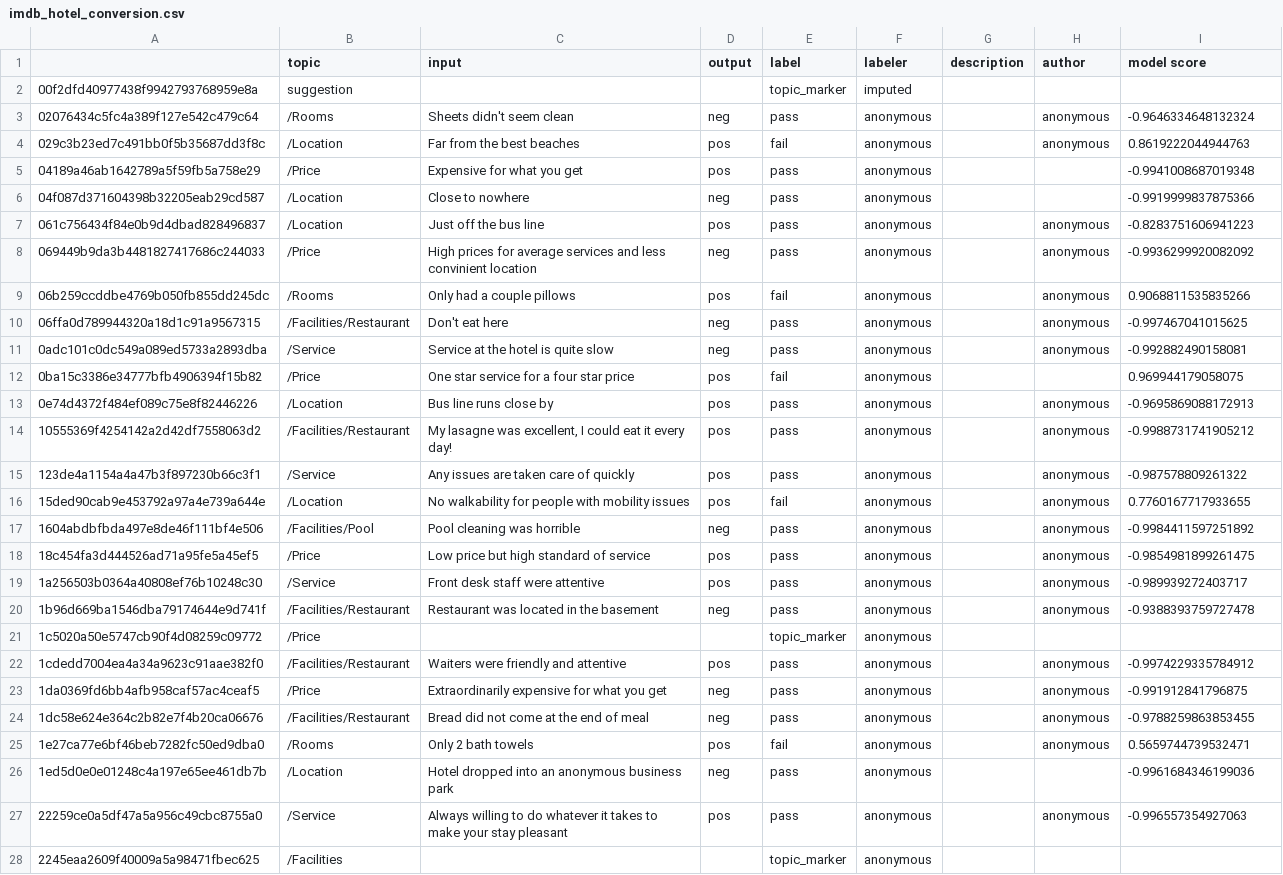
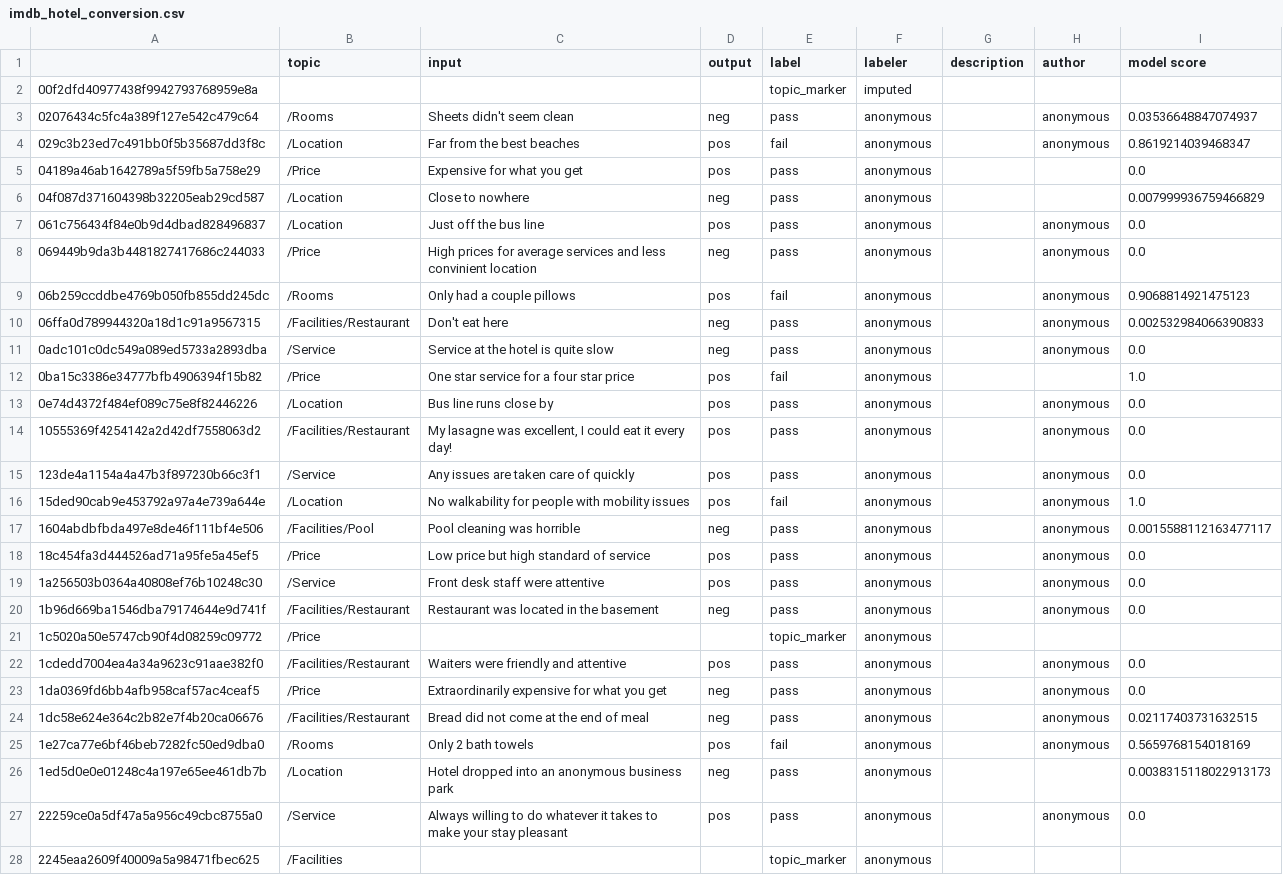
Before and after one commit to microsoft/adaptive-testing, a CSV file: notebooks/imdb_hotel_conversion.csv, drawn as a sheet; only a part is shown; the diff covers the shown part only; the diff names each change by its address in the sheet, - before the commit and + after, or states it on an @@ line.

```diff
--- a/notebooks/imdb_hotel_conversion.csv
+++ b/notebooks/imdb_hotel_conversion.csv
-B2 (topic): suggestion
+B2 (topic): (empty)
-I3 (model score): -0.9646334648132324
+I3 (model score): 0.03536648847074937
-I4 (model score): 0.8619222044944763
+I4 (model score): 0.8619214039468347
-I5 (model score): -0.9941008687019348
+I5 (model score): 0.0
-I6 (model score): -0.9919999837875366
+I6 (model score): 0.007999936759466829
-I7 (model score): -0.8283751606941223
+I7 (model score): 0.0
-I8 (model score): -0.9936299920082092
+I8 (model score): 0.0
-I9 (model score): 0.9068811535835266
+I9 (model score): 0.9068814921475123
-I10 (model score): -0.997467041015625
+I10 (model score): 0.002532984066390833
-I11 (model score): -0.992882490158081
+I11 (model score): 0.0
-I12 (model score): 0.969944179058075
+I12 (model score): 1.0
-I13 (model score): -0.9695869088172913
+I13 (model score): 0.0
-I14 (model score): -0.9988731741905212
+I14 (model score): 0.0
-I15 (model score): -0.987578809261322
+I15 (model score): 0.0
-I16 (model score): 0.7760167717933655
+I16 (model score): 1.0
-I17 (model score): -0.9984411597251892
+I17 (model score): 0.0015588112163477117
-I18 (model score): -0.9854981899261475
+I18 (model score): 0.0
-I19 (model score): -0.989939272403717
+I19 (model score): 0.0
-I20 (model score): -0.9388393759727478
+I20 (model score): 0.0
-I22 (model score): -0.9974229335784912
+I22 (model score): 0.0
-I23 (model score): -0.991912841796875
+I23 (model score): 0.0
-I24 (model score): -0.9788259863853455
+I24 (model score): 0.02117403731632515
-I25 (model score): 0.5659744739532471
+I25 (model score): 0.5659768154018169
-I26 (model score): -0.9961684346199036
+I26 (model score): 0.0038315118022913173
-I27 (model score): -0.996557354927063
+I27 (model score): 0.0
```
Also changed, not shown: 1 removed row and 166 edited cells elsewhere in this file, 1 other file.
